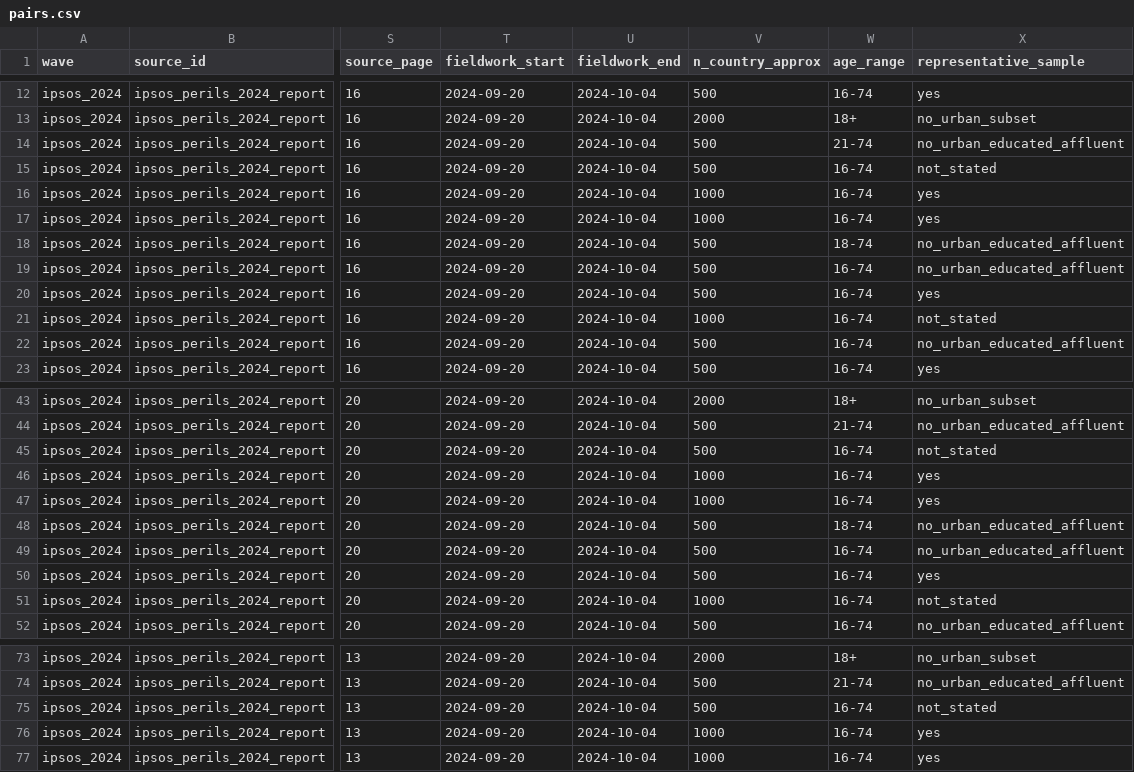
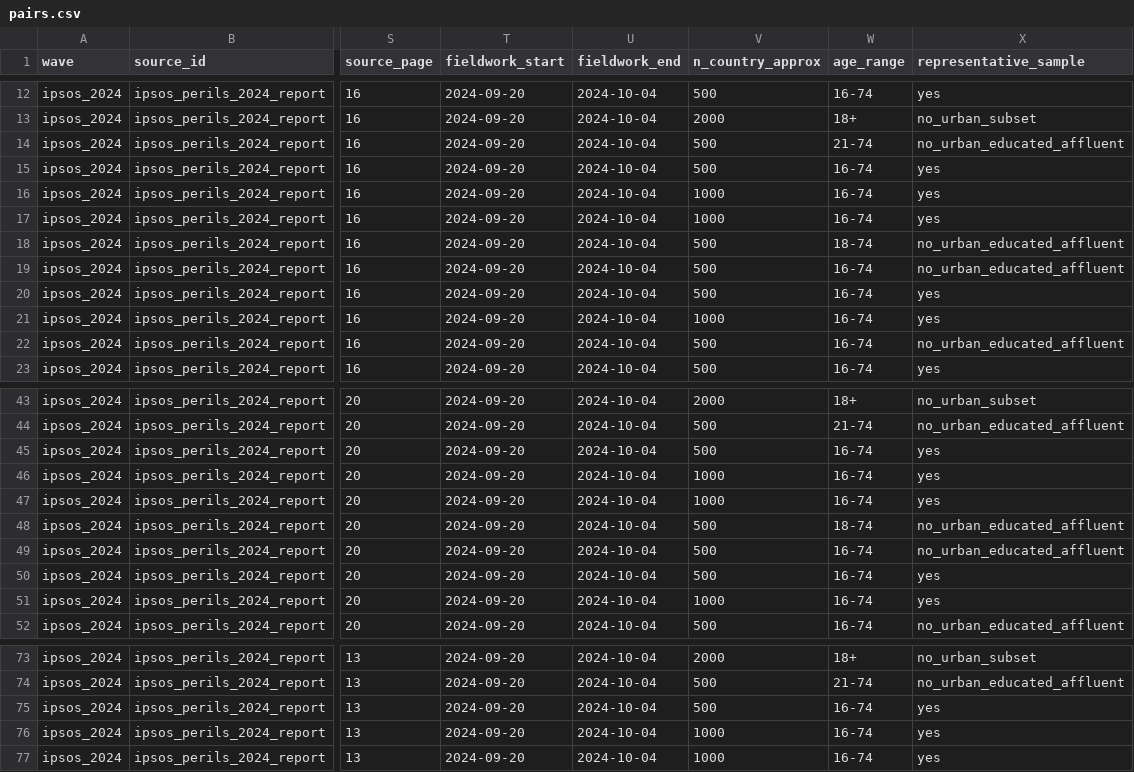
Before and after one commit to tanya-bas/misperception-bench, a CSV file: data/pairs.csv, drawn as a sheet; only a part is shown, gaps mark what is left out; the diff covers the shown part only; the diff names each change by its address in the sheet, - before the commit and + after, or states it on an @@ line.

```diff
--- a/data/pairs.csv
+++ b/data/pairs.csv
-X15 (representative_sample): not_stated
+X15 (representative_sample): yes
-X21 (representative_sample): not_stated
+X21 (representative_sample): yes
-X45 (representative_sample): not_stated
+X45 (representative_sample): yes
-X51 (representative_sample): not_stated
+X51 (representative_sample): yes
-X75 (representative_sample): not_stated
+X75 (representative_sample): yes
```
Also changed, not shown: 1 edited cell elsewhere in this file, data/countries.csv, data/pairs_categorical.csv, 6 other files.
